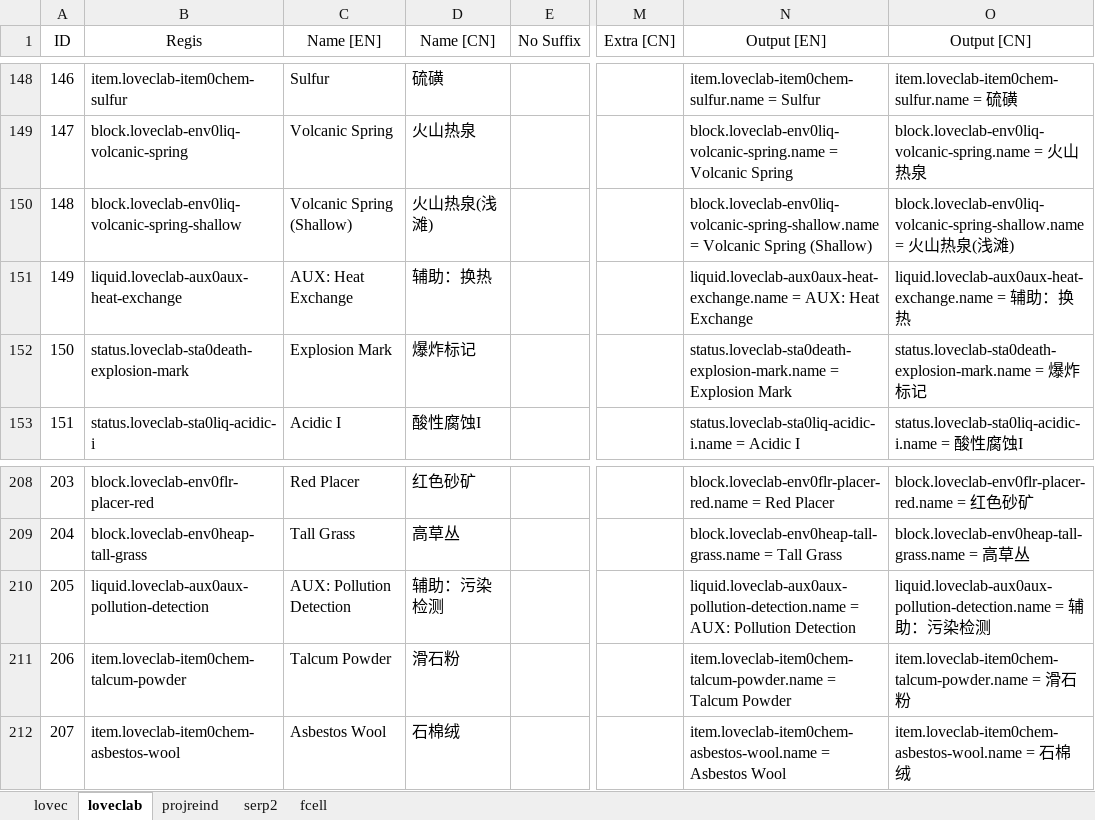
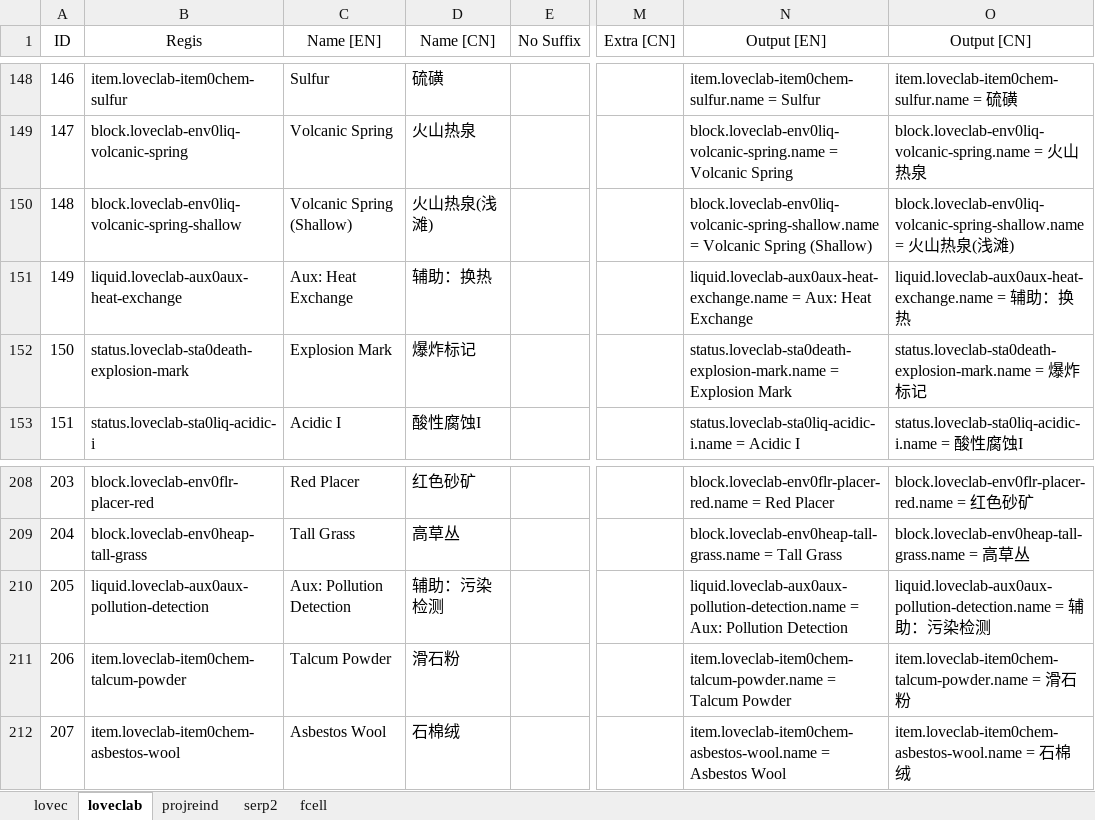
Before and after one commit to HuanXefh/Lovecraftian-Library-Java, an Excel workbook: lovec-bundle-gen.xlsx, sheet loveclab, drawn as a sheet; only a part is shown, gaps mark what is left out; values as stored, in another font and other column widths than the file's, no borders; the diff names each change by its address in the sheet, - before the commit and + after, or states it on an @@ line.

```diff
--- a/lovec-bundle-gen.xlsx (sheet loveclab)
+++ b/lovec-bundle-gen.xlsx (sheet loveclab)
-C151 (Name [EN]): AUX: Heat Exchange
+C151 (Name [EN]): Aux: Heat Exchange
-N151 (Output [EN]): liquid.loveclab-aux0aux-heat-exchange.name = AUX: Heat Exchange
+N151 (Output [EN]): liquid.loveclab-aux0aux-heat-exchange.name = Aux: Heat Exchange
-C210 (Name [EN]): AUX: Pollution Detection
+C210 (Name [EN]): Aux: Pollution Detection
-N210 (Output [EN]): liquid.loveclab-aux0aux-pollution-detection.name = AUX: Pollution Detection
+N210 (Output [EN]): liquid.loveclab-aux0aux-pollution-detection.name = Aux: Pollution Detection
```
Also changed, not shown: sheet projreind, 25 other files.
